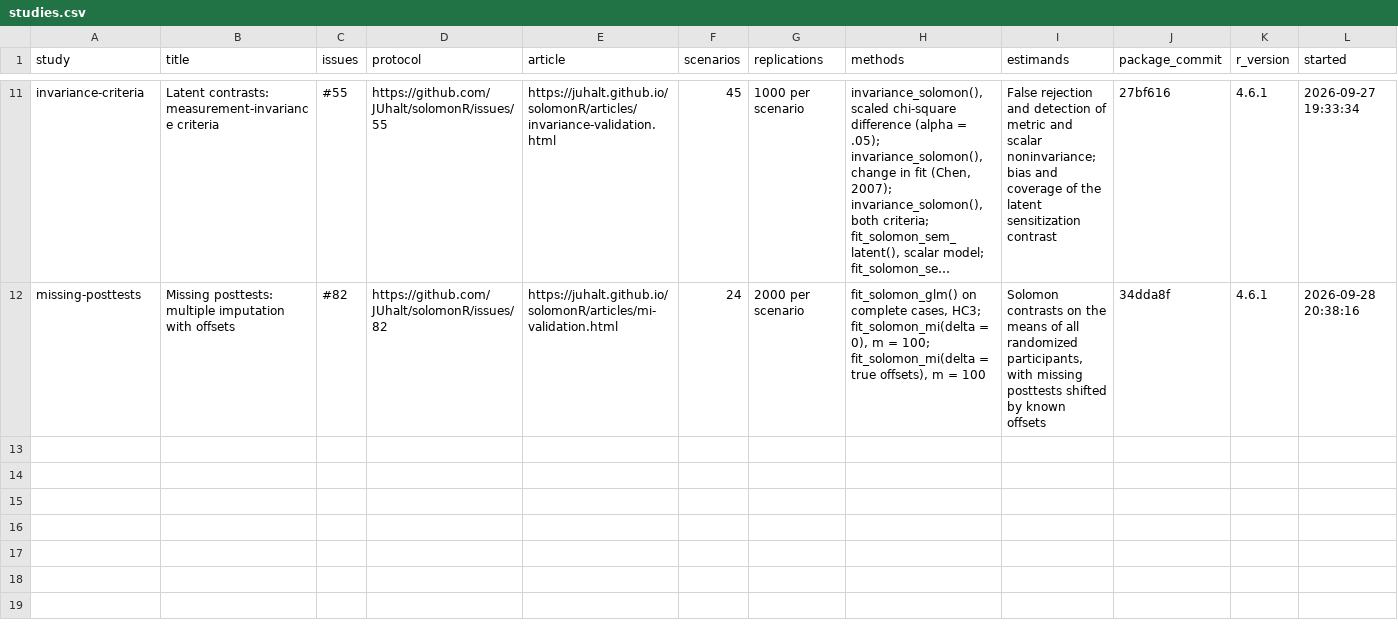
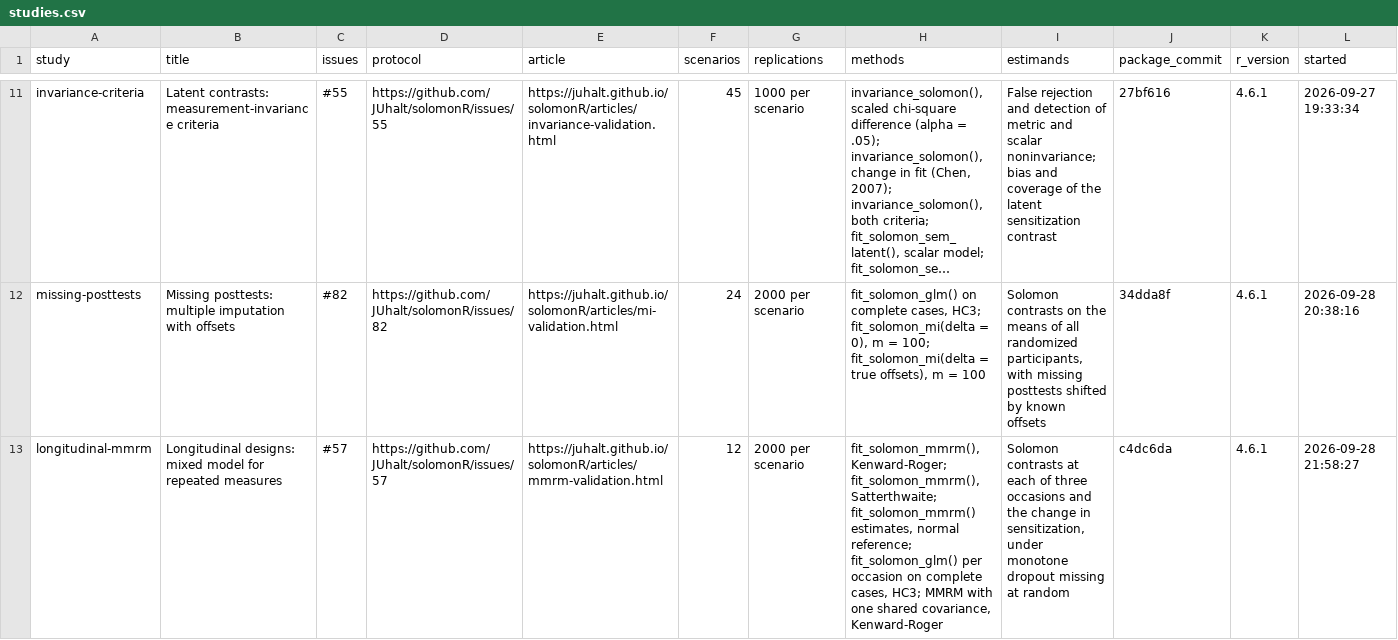
Before and after one commit to JUhalt/solomonR, a CSV file: vignettes/articles/validation-evidence/studies.csv, drawn as a sheet; only a part is shown, gaps mark what is left out; long unchanged cells end in …; rows hold the shown columns only; the diff names each change by its address in the sheet, - before the commit and + after, or states it on an @@ line.

```diff
--- a/vignettes/articles/validation-evidence/studies.csv
+++ b/vignettes/articles/validation-evidence/studies.csv
+row 13: longitudinal-mmrm | Longitudinal designs: mixed model for repeated measures | #57 | https://github.com/JUhalt/solomonR/issues/57 | https://juhalt.github.io/solomonR/articles/mmrm-validation.html | 12 | 2000 per scenario | fit_solomon_mmrm(), Kenward-Roger; fit_solomon_mmrm(), Satterthwaite; fit_solomon_mmrm() estimates, normal reference; fit_solomon_glm() per occasion on complete cases, HC3; MMRM with one shared covariance, Kenward-Roger | Solomon contrasts at each of three occasions and the change in sensitization, under monotone dropout missing at random | c4dc6da | 4.6.1 | 2026-09-28 21:58:27
```
Also changed, not shown: 12 other files.
